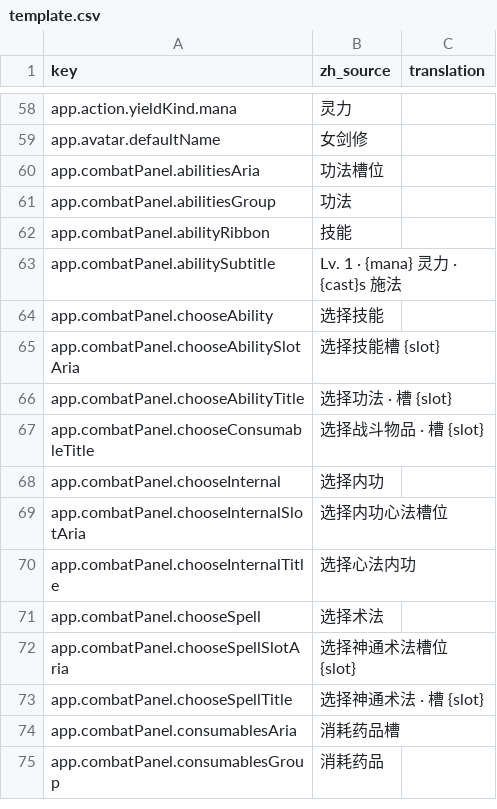
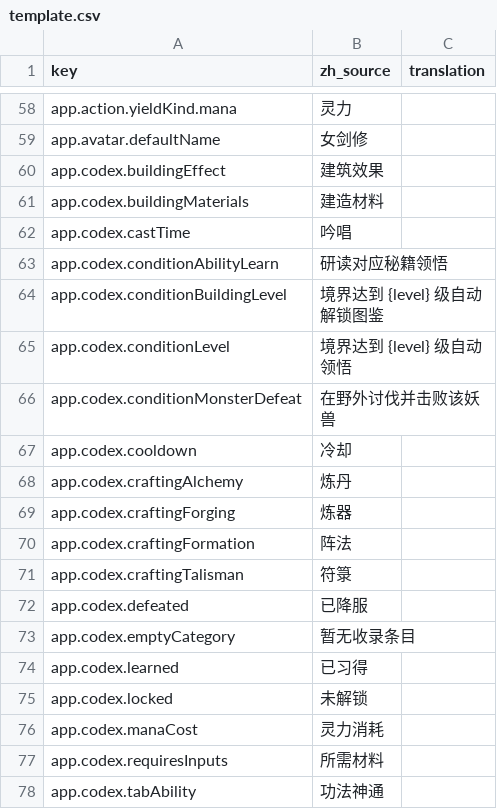
Before and after one commit to fruktoguo/daohua, a CSV file: frontend/public/locales/template.csv, drawn as a sheet; only a part is shown, gaps mark what is left out; the shorter side is filled out with more unchanged rows; the diff covers the shown part only; the diff names each change by its address in the sheet, - before the commit and + after, or states it on an @@ line.

Commit message:
feat(codex): 新增万象图鉴顶级页签与制造建筑技能怪物四分类解锁联动 (TASK-20261013-02)
- 前端新增 CodexPage 顶级页签与侧边栏/移动端快捷入口，支持制造/建筑/技能/怪物四大类及二级技艺分类切换
- 制造配方按 T 级境界等级判定解锁（T1 默认、T2 需 18 级），未解锁配方在制造面板彻底隐藏且服务端 action.enqueue 拦截
- 建筑图谱按 requiredRealmLevel 解锁，未解锁建筑在建造候选列表彻底隐藏且服务端 building.build 保持拦截
- 技能神通已习得自动点亮；大世界怪物讨伐击破自动收录，服务端在 PlayerProgression 落地 DefeatedMonsterIds
- 图鉴条目悬浮卡（FloatingInfoCard）统一下发并显式标注解锁条件

```diff
--- a/frontend/public/locales/template.csv
+++ b/frontend/public/locales/template.csv
+row 60: app.codex.buildingEffect | 建筑效果
+row 61: app.codex.buildingMaterials | 建造材料
+row 62: app.codex.castTime | 吟唱
+row 63: app.codex.conditionAbilityLearn | 研读对应秘籍领悟
+row 64: app.codex.conditionBuildingLevel | 境界达到 {level} 级自动解锁图鉴
+row 65: app.codex.conditionLevel | 境界达到 {level} 级自动领悟
+row 66: app.codex.conditionMonsterDefeat | 在野外讨伐并击败该妖兽
+row 67: app.codex.cooldown | 冷却
+row 68: app.codex.craftingAlchemy | 炼丹
+row 69: app.codex.craftingForging | 炼器
+row 70: app.codex.craftingFormation | 阵法
+row 71: app.codex.craftingTalisman | 符箓
+row 72: app.codex.defeated | 已降服
+row 73: app.codex.emptyCategory | 暂无收录条目
+row 74: app.codex.learned | 已习得
+row 75: app.codex.locked | 未解锁
+row 76: app.codex.manaCost | 灵力消耗
+row 77: app.codex.requiresInputs | 所需材料
+row 78: app.codex.tabAbility | 功法神通
```
Also changed, not shown: 14 added rows elsewhere in this file, 25 other files.
